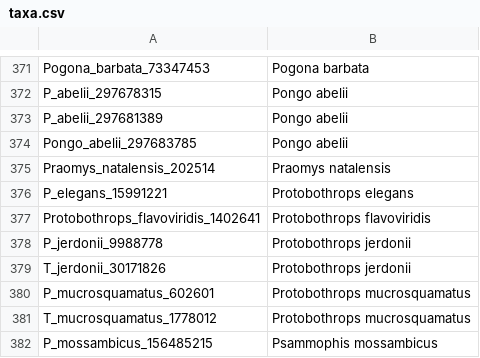
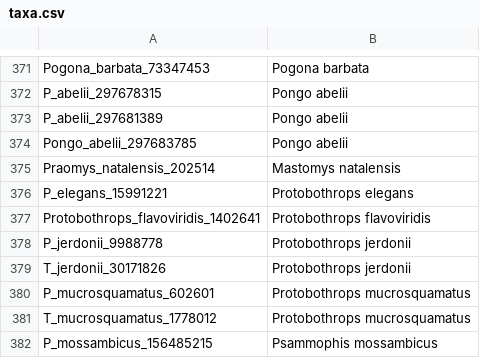
Before and after one commit to rvosa/cobra, a CSV file: data/excel/taxa.csv, drawn as a sheet; only a part is shown, gaps mark what is left out.

Commit message:
Changed Praomys natalensis => Mastomys natalensis

```diff
--- a/data/excel/taxa.csv
+++ b/data/excel/taxa.csv
@@ -374,3 +374,3 @@ P_abelii_297681389,Pongo abelii
 Pongo_abelii_297683785,Pongo abelii
-Praomys_natalensis_202514,Praomys natalensis
+Praomys_natalensis_202514,Mastomys natalensis
 P_elegans_15991221,Protobothrops elegans
```
